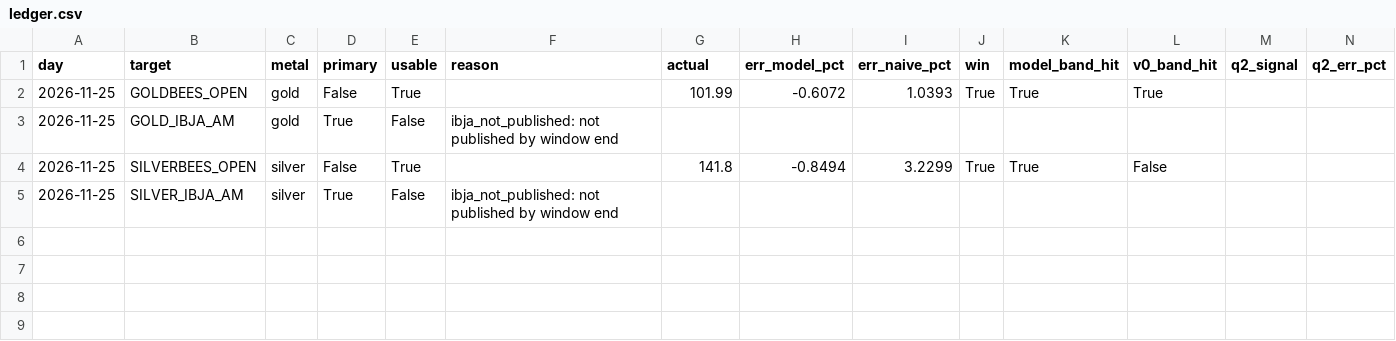
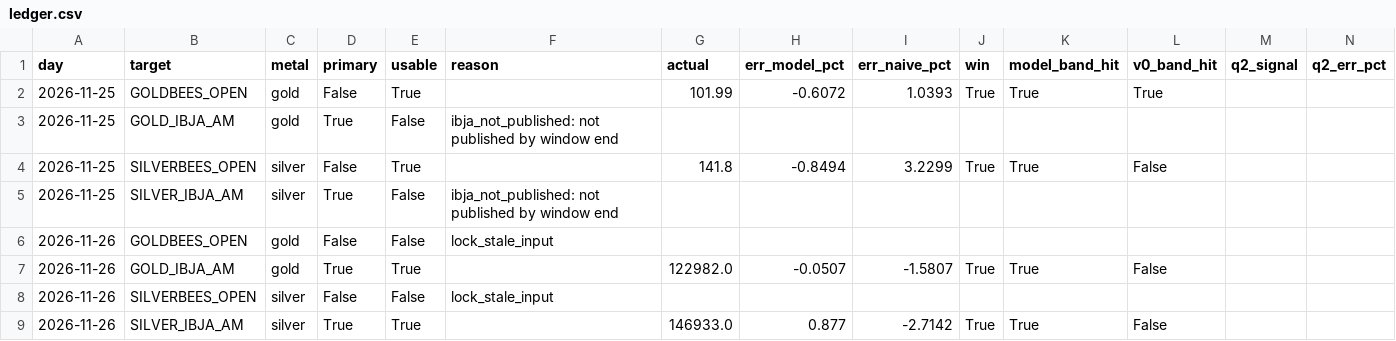
Before and after one commit to oruvanigan/oruvanigan-metals-observations, a CSV file: ledger.csv, drawn as a sheet; only a part is shown; rows hold the shown columns only; the diff names each change by its address in the sheet, - before the commit and + after, or states it on an @@ line.

```diff
--- a/ledger.csv
+++ b/ledger.csv
+row 6: 2026-11-26 | GOLDBEES_OPEN | gold | False | False | lock_stale_input
+row 7: 2026-11-26 | GOLD_IBJA_AM | gold | True | True |  | 122982.0 | -0.0507 | -1.5807 | True | True | False
+row 8: 2026-11-26 | SILVERBEES_OPEN | silver | False | False | lock_stale_input
+row 9: 2026-11-26 | SILVER_IBJA_AM | silver | True | True |  | 146933.0 | 0.877 | -2.7142 | True | True | False
```
Also changed, not shown: 4 other files.
